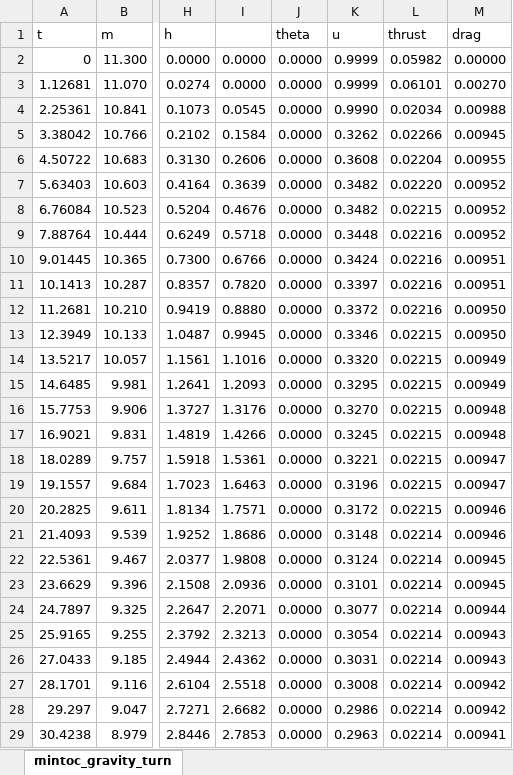
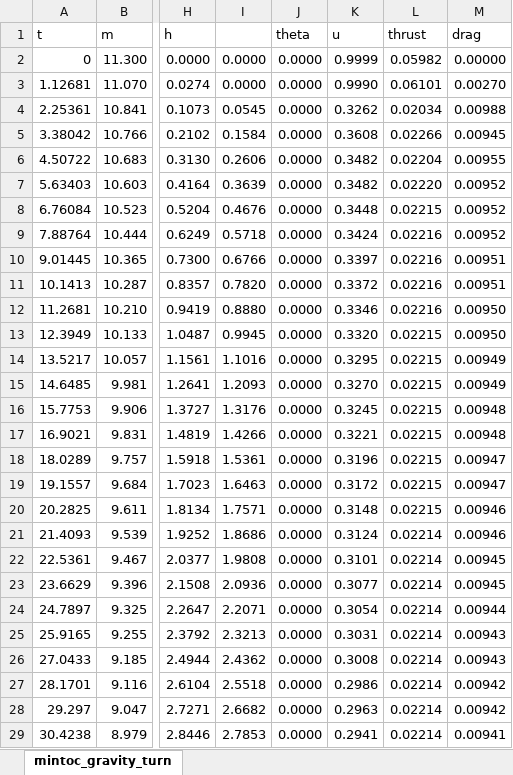
Before and after one commit to bvermeulen/Rocket-and-gravity-turn, an Excel workbook: mintoc_gravity_turn.xlsx, sheet mintoc_gravity_turn, drawn as a sheet; only a part is shown, gaps mark what is left out; values as stored, in another font and other column widths than the file's, no borders; charts and pictures not drawn; the diff covers the shown part only; the diff names each change by its address in the sheet, - before the commit and + after, or states it on an @@ line.

Commit message:
mintoc replicated results ...

```diff
--- a/mintoc_gravity_turn.xlsx (sheet mintoc_gravity_turn)
+++ b/mintoc_gravity_turn.xlsx (sheet mintoc_gravity_turn)
-K3 (u): 0.9999
+K3 (u): 0.9990
-K4 (u): 0.9990
+K4 (u): 0.3262
-K5 (u): 0.3262
+K5 (u): 0.3608
-K6 (u): 0.3608
+K6 (u): 0.3482
-K8 (u): 0.3482
+K8 (u): 0.3448
-K9 (u): 0.3448
+K9 (u): 0.3424
-K10 (u): 0.3424
+K10 (u): 0.3397
-K11 (u): 0.3397
+K11 (u): 0.3372
-K12 (u): 0.3372
+K12 (u): 0.3346
-K13 (u): 0.3346
+K13 (u): 0.3320
-K14 (u): 0.3320
+K14 (u): 0.3295
-K15 (u): 0.3295
+K15 (u): 0.3270
-K16 (u): 0.3270
+K16 (u): 0.3245
-K17 (u): 0.3245
+K17 (u): 0.3221
-K18 (u): 0.3221
+K18 (u): 0.3196
-K19 (u): 0.3196
+K19 (u): 0.3172
-K20 (u): 0.3172
+K20 (u): 0.3148
-K21 (u): 0.3148
+K21 (u): 0.3124
-K22 (u): 0.3124
+K22 (u): 0.3101
-K23 (u): 0.3101
+K23 (u): 0.3077
-K24 (u): 0.3077
+K24 (u): 0.3054
-K25 (u): 0.3054
+K25 (u): 0.3031
-K26 (u): 0.3031
+K26 (u): 0.3008
-K27 (u): 0.3008
+K27 (u): 0.2986
-K28 (u): 0.2986
+K28 (u): 0.2963
-K29 (u): 0.2963
+K29 (u): 0.2941
```
Also changed, not shown: 254 edited cells elsewhere in this sheet, formulas that keep their value, charts or pictures, 2 other files.
